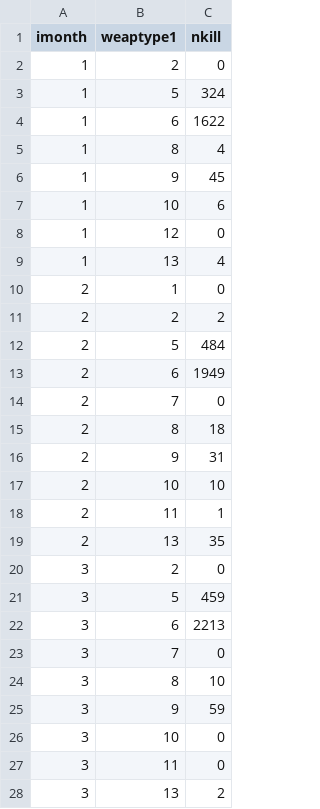
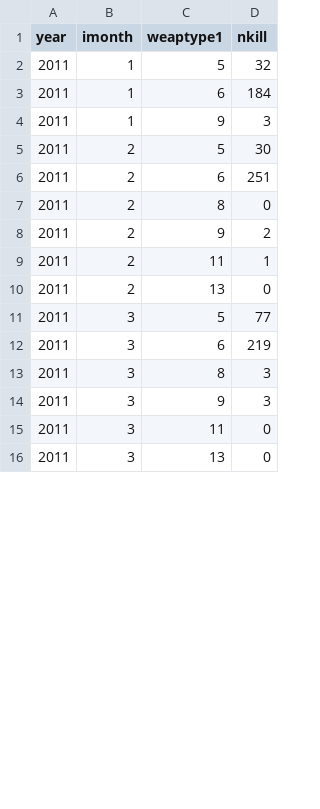
Before and after one commit to marco2012/GlobalTerrorism, a CSV file: static/data/barchart_data.csv, drawn as a sheet; only a part is shown; removed rows and columns are numbered as before the commit, all else as after; the diff covers the shown part only; the diff names each change by its address in the sheet, - before the commit and + after, or states it on an @@ line.

```diff
--- a/static/data/barchart_data.csv
+++ b/static/data/barchart_data.csv
+column A (year), rows 2-16: all 2011
-row 2: 1 | 2 | 0
-D2 (nkill): 324
+D2 (nkill): 32
-D3 (nkill): 1622
+D3 (nkill): 184
-row 5: 1 | 8 | 4
-D4 (nkill): 45
+D4 (nkill): 3
-row 7: 1 | 10 | 6
-row 8: 1 | 12 | 0
-row 9: 1 | 13 | 4
-row 10: 2 | 1 | 0
-row 11: 2 | 2 | 2
-D5 (nkill): 484
+D5 (nkill): 30
-D6 (nkill): 1949
+D6 (nkill): 251
-C7 (weaptype1): 7
+C7 (weaptype1): 8
-row 15: 2 | 8 | 18
-D8 (nkill): 31
+D8 (nkill): 2
-row 17: 2 | 10 | 10
-D10 (nkill): 35
+D10 (nkill): 0
-row 20: 3 | 2 | 0
-D11 (nkill): 459
+D11 (nkill): 77
-D12 (nkill): 2213
+D12 (nkill): 219
-row 23: 3 | 7 | 0
-D13 (nkill): 10
+D13 (nkill): 3
-D14 (nkill): 59
+D14 (nkill): 3
-row 26: 3 | 10 | 0
-D16 (nkill): 2
+D16 (nkill): 0
```
Also changed, not shown: 33 removed rows and 44 edited cells elsewhere in this file, static/data/cosine_similarity_data.csv, static/data/terrorism_map.csv, 1 other file.
